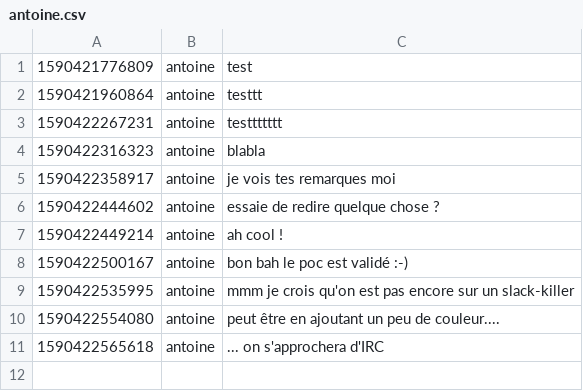
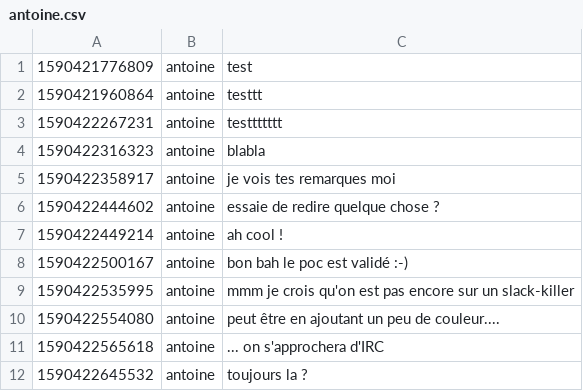
Before and after one commit to acailly/git-chat, a CSV file: data/antoine.csv, drawn as a sheet; the diff names each change by its address in the sheet, - before the commit and + after, or states it on an @@ line.

Commit message:
:white_check_mark: Automatic sync git

```diff
--- a/data/antoine.csv
+++ b/data/antoine.csv
+row 12: 1590422645532 | antoine | toujours la ?
```
